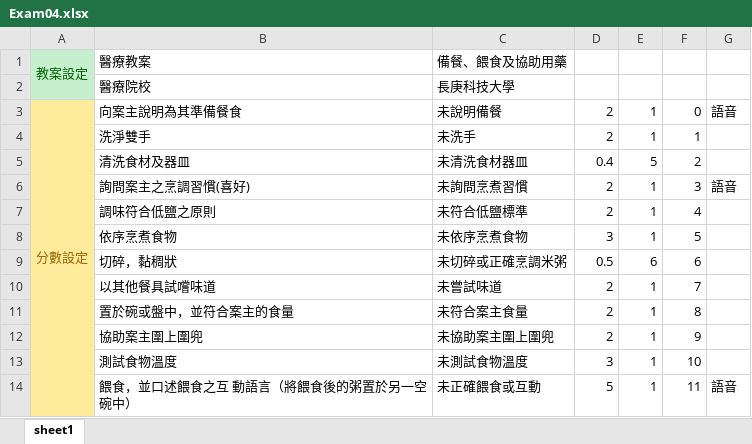
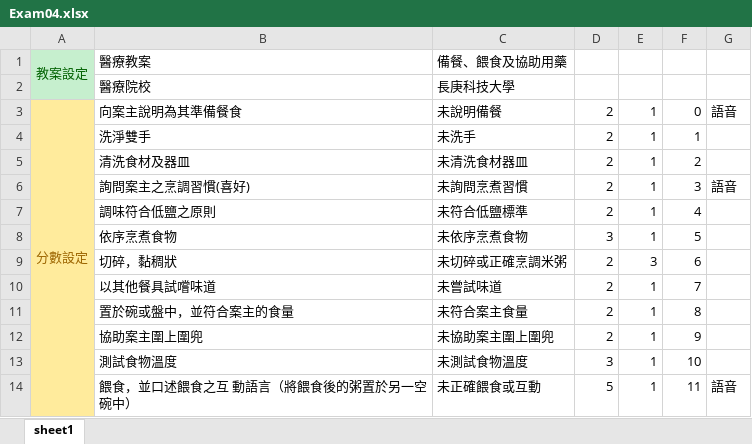
Before and after one commit to manofmoutain/VR_Long-term_Care, an Excel workbook: Assets/外部修改檔案/Exam04.xlsx, sheet sheet1, drawn as a sheet; only a part is shown; values as stored, in another font and other column widths than the file's, no borders; the diff names each change by its address in the sheet, - before the commit and + after, or states it on an @@ line.

```diff
--- a/Assets/外部修改檔案/Exam04.xlsx (sheet sheet1)
+++ b/Assets/外部修改檔案/Exam04.xlsx (sheet sheet1)
-D5: 0.4
+D5: 2
-E5: 5
+E5: 1
-D9: 0.5
+D9: 2
-E9: 6
+E9: 3
```
Also changed, not shown: 14 other files.
